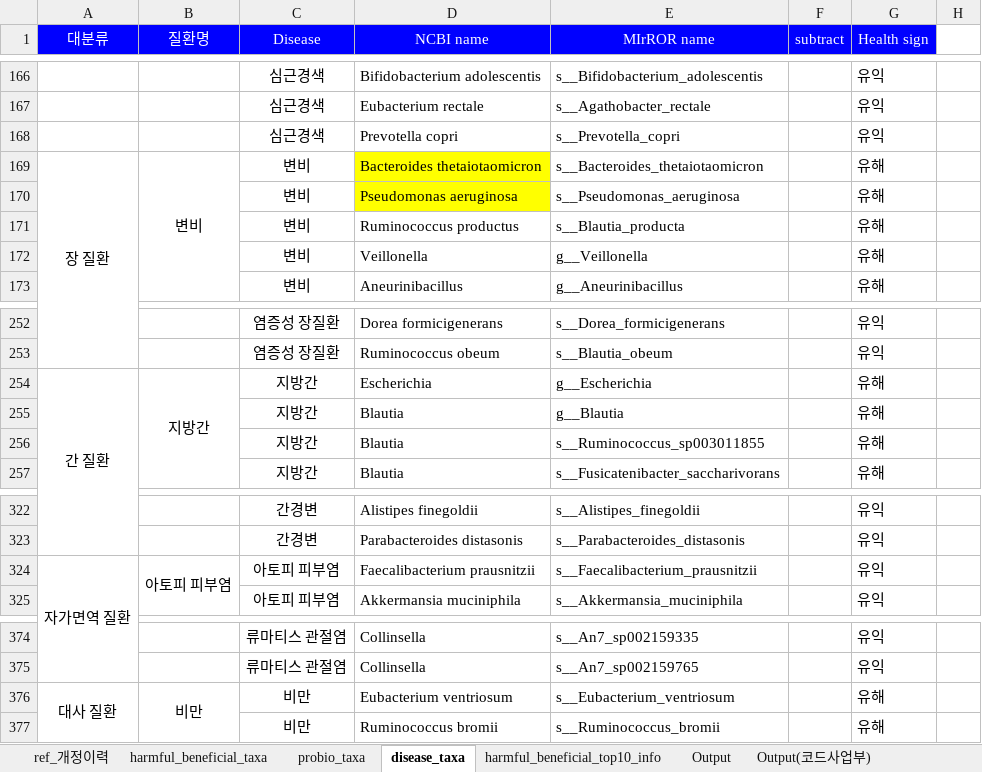
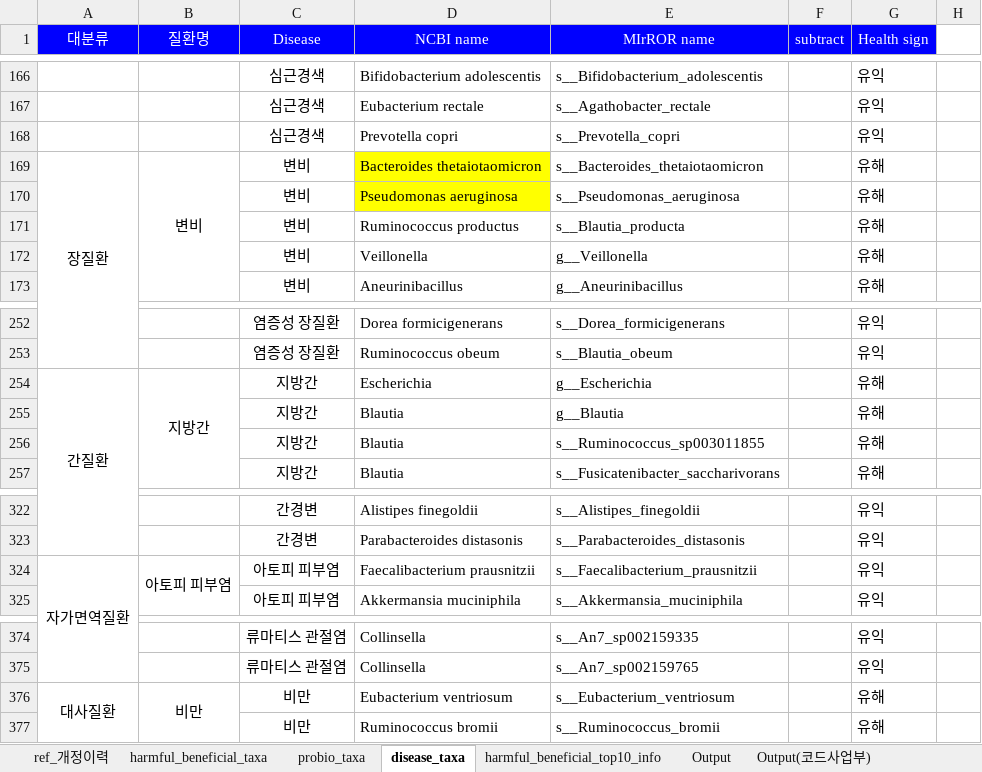
Before and after one commit to Gyungbu/EgGutPro, an Excel workbook: input/EGgutPro_mircobe_list.xlsx, sheet disease_taxa, drawn as a sheet; only a part is shown, gaps mark what is left out; values as stored, in another font and other column widths than the file's, no borders; charts and pictures not drawn; the diff covers the shown part only; the diff names each change by its address in the sheet, - before the commit and + after, or states it on an @@ line.

```diff
--- a/input/EGgutPro_mircobe_list.xlsx (sheet disease_taxa)
+++ b/input/EGgutPro_mircobe_list.xlsx (sheet disease_taxa)
-A169 (대분류): 장 질환
+A169 (대분류): 장질환
-A254 (대분류): 간 질환
+A254 (대분류): 간질환
-A324 (대분류): 자가면역 질환
+A324 (대분류): 자가면역질환
-A376 (대분류): 대사 질환
+A376 (대분류): 대사질환
```
Also changed, not shown: 21 edited cells elsewhere in this sheet, charts or pictures, input/EGgutPro_mrs_db.xlsx, 5 other files.
